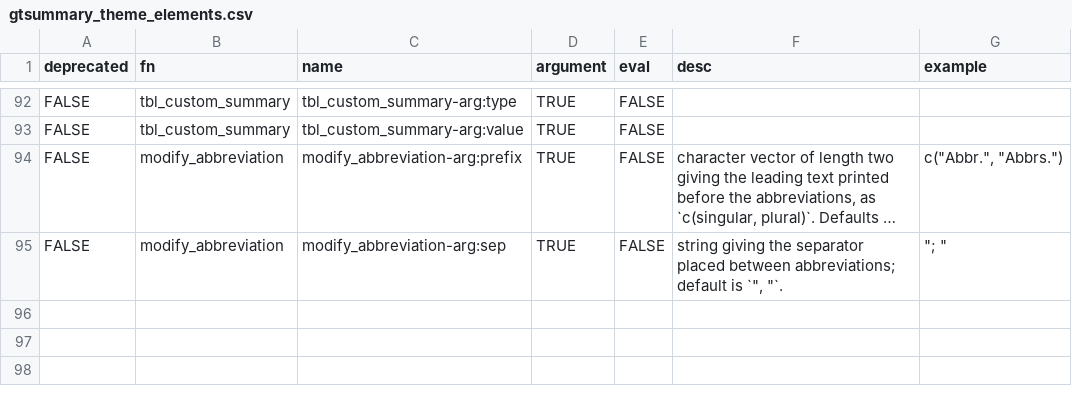
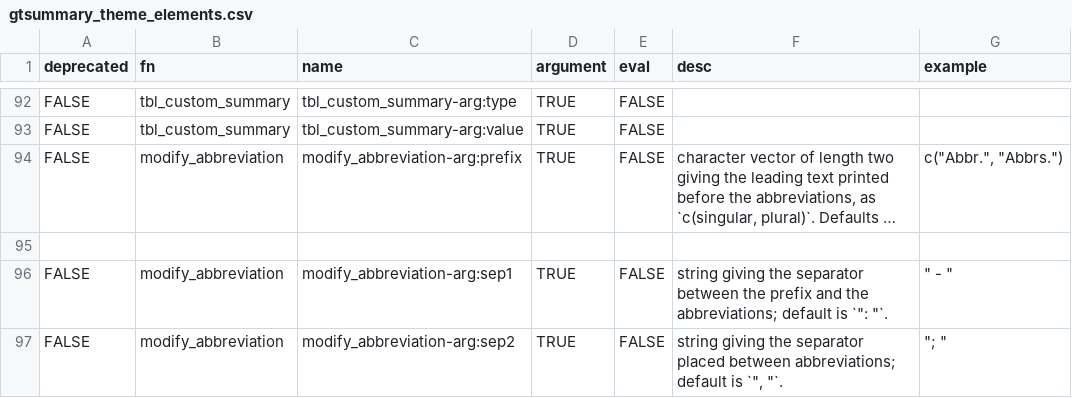
Before and after one commit to ddsjoberg/gtsummary, a CSV file: data-raw/gtsummary_theme_elements.csv, drawn as a sheet; only a part is shown, gaps mark what is left out; long unchanged cells end in …; addresses are those after the commit; the diff names each change by its address in the sheet, - before the commit and + after, or states it on an @@ line.

Commit message:
Split sep into sep1 and sep2 for modify_abbreviation() (#2172)
sep1 is the separator between the prefix and the abbreviations (default
": "); sep2 is the separator between abbreviations (default ", ").
Document prefix, sep1, and sep2 together. Theme elements updated to
modify_abbreviation-arg:sep1 and :sep2.

Co-authored-by: Ona <no-reply@ona.com>

```diff
--- a/data-raw/gtsummary_theme_elements.csv
+++ b/data-raw/gtsummary_theme_elements.csv
+row 95: (empty)
+row 96: FALSE | modify_abbreviation | modify_abbreviation-arg:sep1 | TRUE | FALSE | string giving the separator between the prefix and the abbreviations; default is `": "`. | " - "
-C97 (name): modify_abbreviation-arg:sep
+C97 (name): modify_abbreviation-arg:sep2
```
Also changed, not shown: 6 other files.
